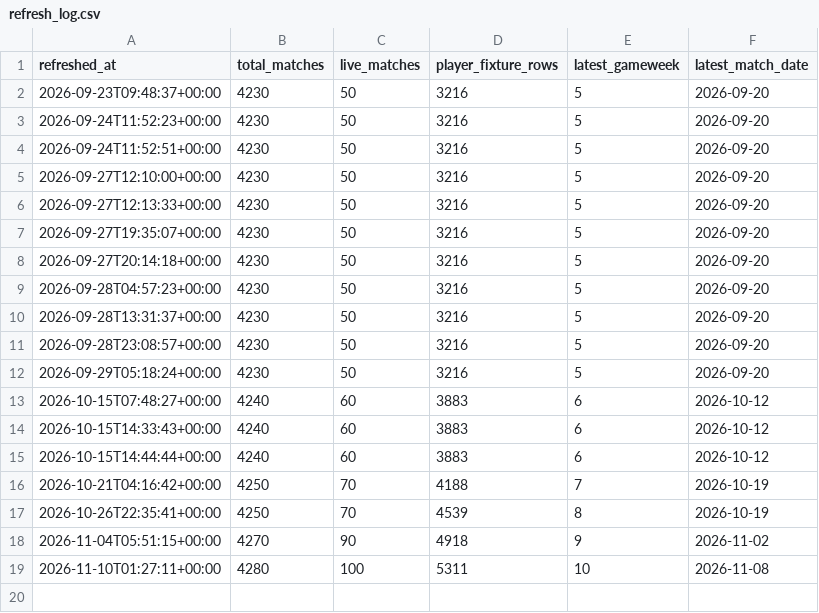
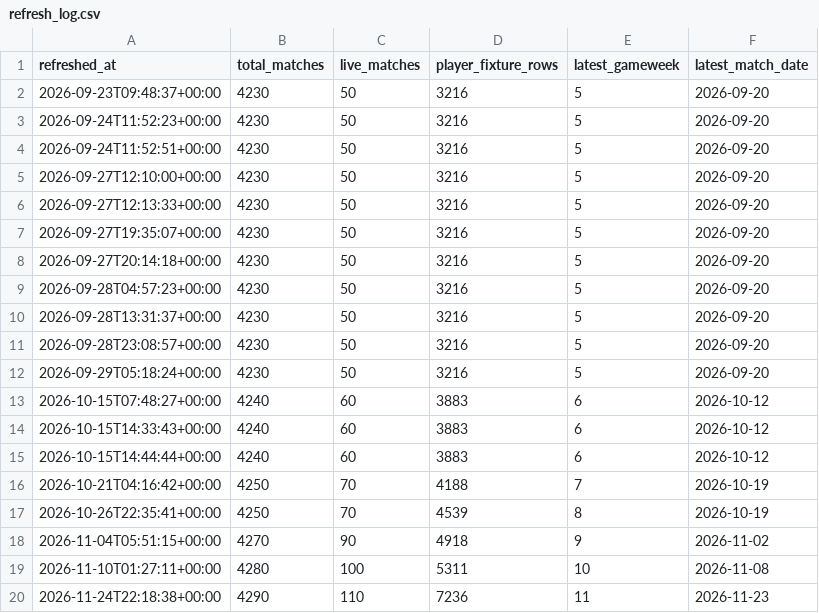
Before and after one commit to Punit-7/premier-league-fpl-analytics, a CSV file: data/powerbi/refresh_log.csv, drawn as a sheet; the diff names each change by its address in the sheet, - before the commit and + after, or states it on an @@ line.

```diff
--- a/data/powerbi/refresh_log.csv
+++ b/data/powerbi/refresh_log.csv
+row 20: 2026-11-24T22:18:38+00:00 | 4290 | 110 | 7236 | 11 | 2026-11-23
```
Also changed, not shown: data/powerbi/dim_gameweek.csv, data/powerbi/dim_player.csv, 7 other files.
